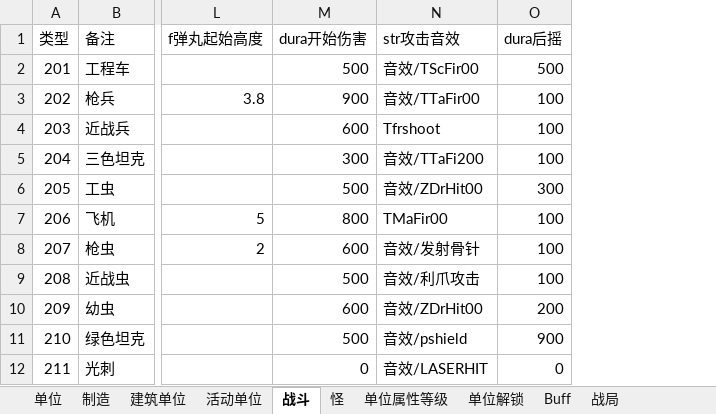
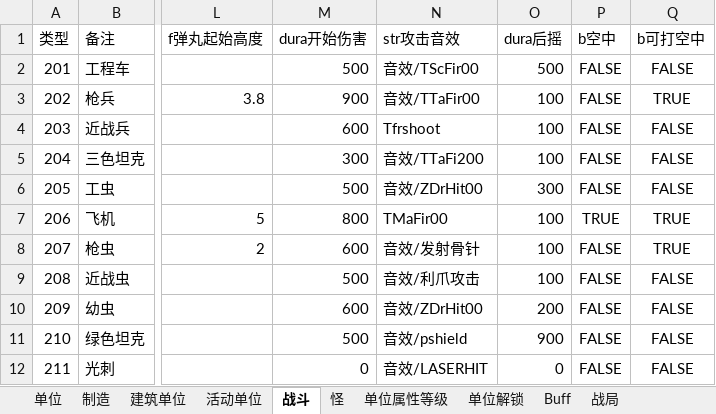
Before and after one commit to 544898458/Iocp20Coroutine, an Excel workbook: Iocp20Coroutine/表/单位.xlsx, sheet 战斗, drawn as a sheet; only a part is shown, gaps mark what is left out; values as stored, in another font and other column widths than the file's, no borders; the diff names each change by its address in the sheet, - before the commit and + after, or states it on an @@ line.

```diff
--- a/Iocp20Coroutine/表/单位.xlsx (sheet 战斗)
+++ b/Iocp20Coroutine/表/单位.xlsx (sheet 战斗)
+column P (b空中), rows 2-12: FALSE | FALSE | FALSE | FALSE | FALSE | TRUE | FALSE | FALSE | FALSE | FALSE | FALSE
+column Q (b可打空中), rows 2-12: FALSE | TRUE | FALSE | FALSE | FALSE | TRUE | TRUE | FALSE | FALSE | FALSE | FALSE
```
Also changed, not shown: sheet 制造, 13 other files.
